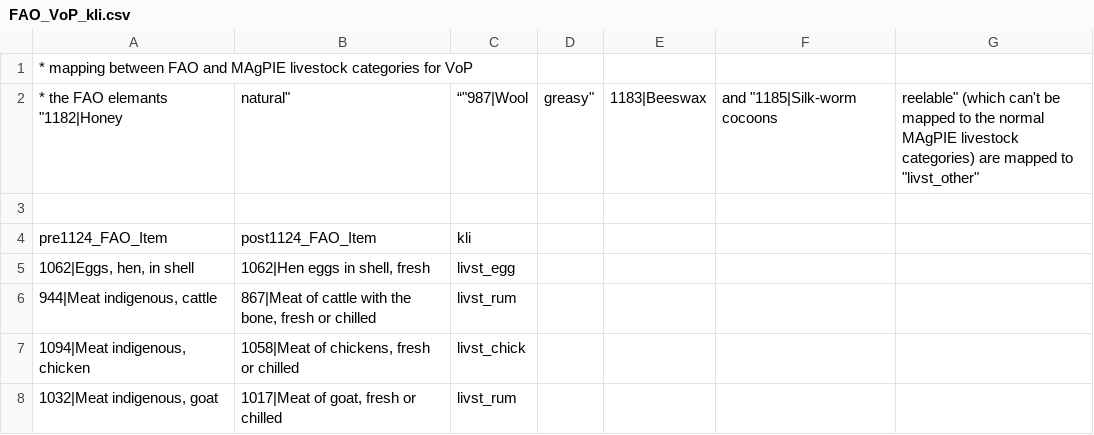
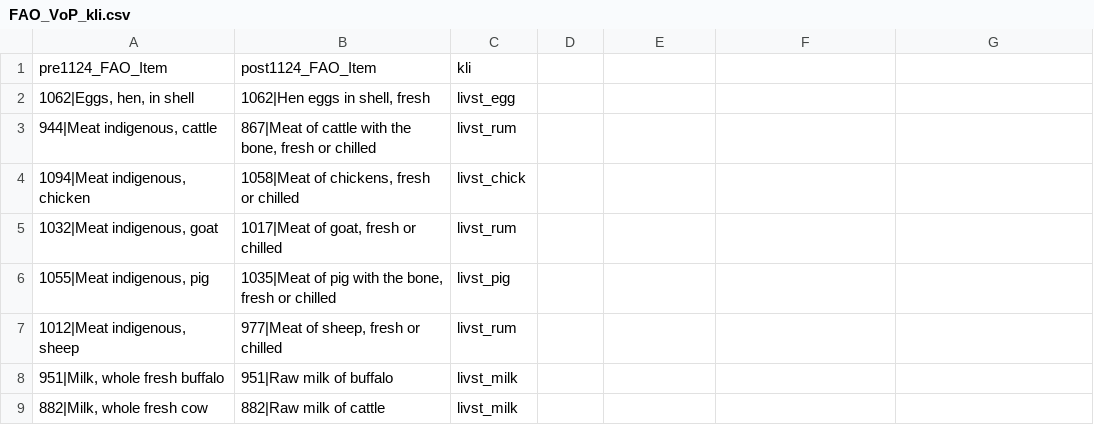
Before and after one commit to pik-piam/mrcommons, a CSV file: inst/extdata/sectoral/FAO_VoP_kli.csv, drawn as a sheet; only a part is shown; the shorter side is filled out with more unchanged rows; the diff names each change by its address in the sheet, - before the commit and + after, or states it on an @@ line.

Commit message:
update vop mapping

```diff
--- a/inst/extdata/sectoral/FAO_VoP_kli.csv
+++ b/inst/extdata/sectoral/FAO_VoP_kli.csv
-row 1: * mapping between FAO and MAgPIE livestock categories for VoP
-row 2: * the FAO elemants "1182|Honey | natural" | “"987|Wool | greasy" | 1183|Beeswax | and "1185|Silk-worm cocoons | reelable" (which can't be mapped to the normal MAgPIE livestock categories) are mapped to "livst_other"
-row 3: (empty)
```
